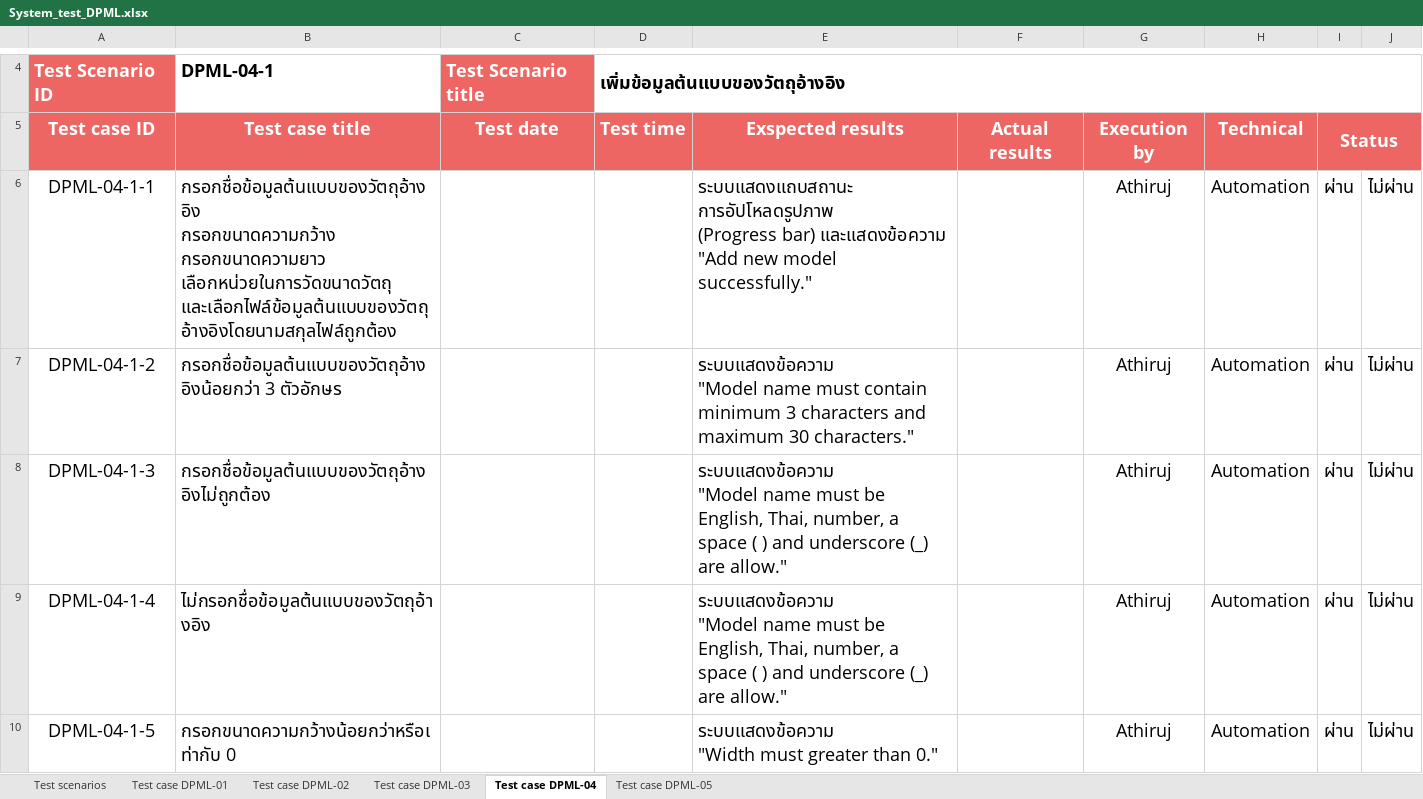
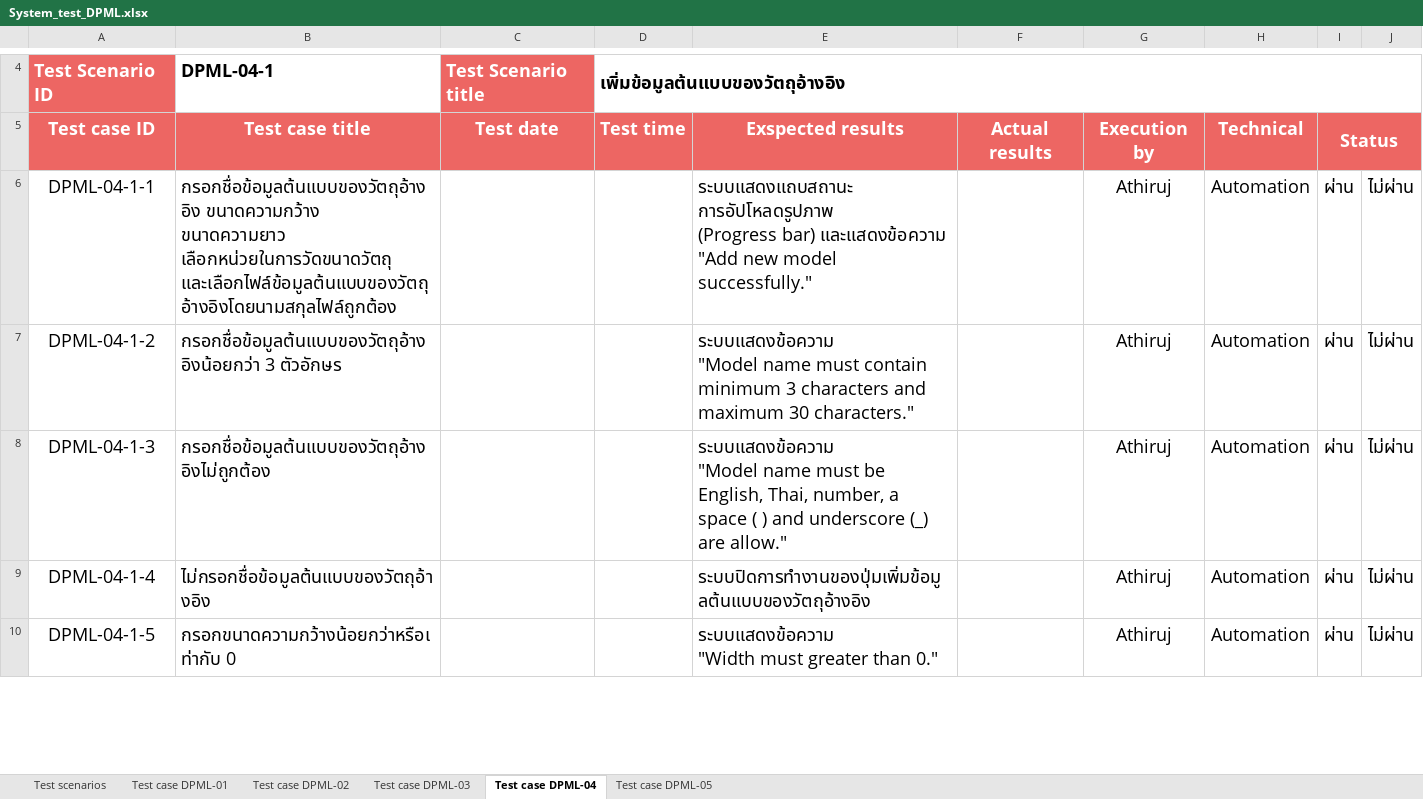
Before and after one commit to Athiruj-P/Term-Project, an Excel workbook: เอกสารการทดสอบระบบ/System_test_DPML.xlsx, sheet Test case DPML-04, drawn as a sheet; only a part is shown, gaps mark what is left out; values as stored, in another font and other column widths than the file's, no borders; charts and pictures not drawn; ↵ is a line break in a cell; the diff covers the shown part only; the diff names each change by its address in the sheet, - before the commit and + after, or states it on an @@ line.

```diff
--- a/เอกสารการทดสอบระบบ/System_test_DPML.xlsx (sheet Test case DPML-04)
+++ b/เอกสารการทดสอบระบบ/System_test_DPML.xlsx (sheet Test case DPML-04)
-B6: กรอกชื่อข้อมูลต้นแบบของวัตถุอ้างอิง ↵ กรอกขนาดความกว้าง ↵ กรอกขนาดความยาว ↵ เลือกหน่วยในการวัดขนาดวัตถุ ↵ และเลือกไฟล์ข้อมูลต้นแบบของวัตถุอ้างอิงโดยนามสกุลไฟล์ถูกต้อง
+B6: กรอกชื่อข้อมูลต้นแบบของวัตถุอ้างอิง ขนาดความกว้าง ↵ ขนาดความยาว เลือกหน่วยในการวัดขนาดวัตถุ ↵ และเลือกไฟล์ข้อมูลต้นแบบของวัตถุอ้างอิงโดยนามสกุลไฟล์ถูกต้อง
-E9: ระบบแสดงข้อความ ↵ "Model name must be English, Thai, number, a space ( ) and underscore (_) are allow."
+E9: ระบบปิดการทำงานของปุ่มเพิ่มข้อมูลต้นแบบของวัตถุอ้างอิง
```
Also changed, not shown: 3 removed rows, 4 hidden or unhidden rows and 13 edited cells elsewhere in this sheet, sheet Test case DPML-03, sheet Test case DPML-01, sheet Test case DPML-02, hidden cells, charts or pictures.
